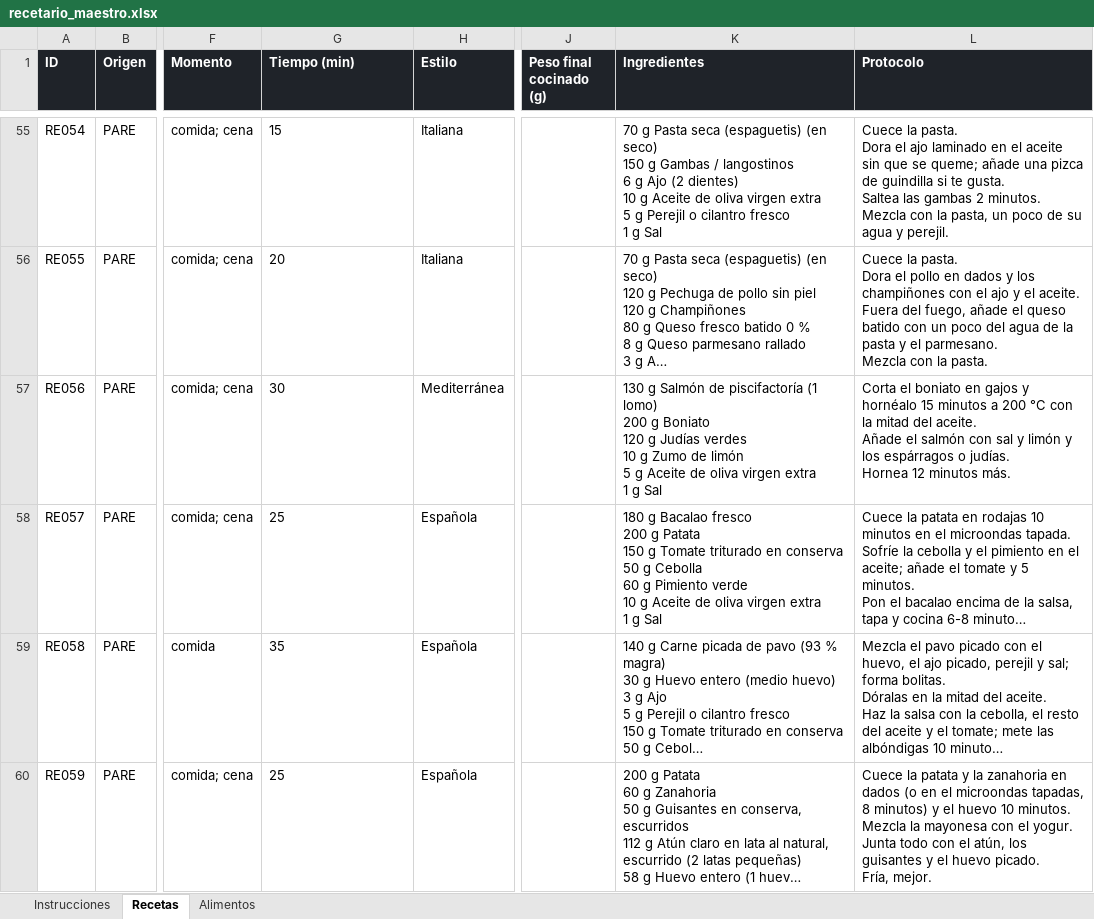
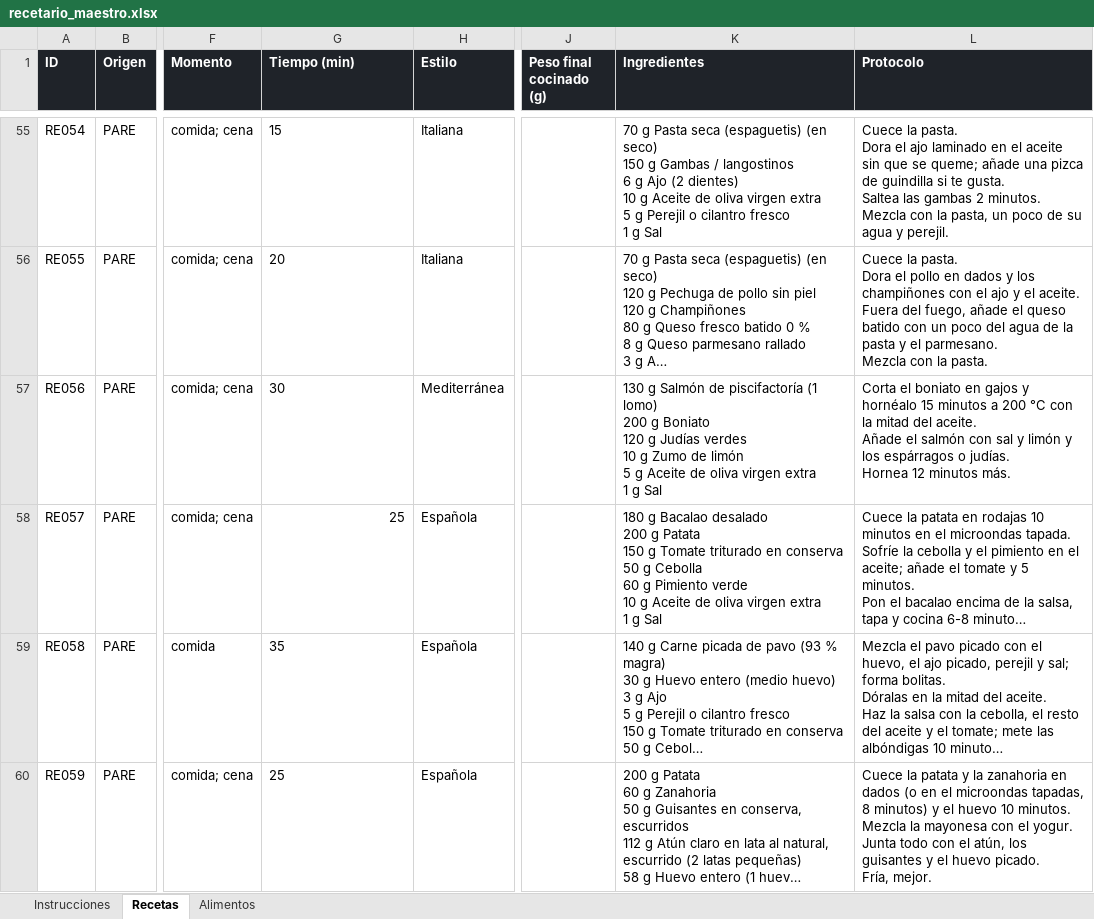
Before and after one commit to AlfonsoOA/PARE, an Excel workbook: datos/recetario/recetario_maestro.xlsx, sheet Recetas, drawn as a sheet; only a part is shown, gaps mark what is left out; long unchanged cells end in …; values as stored, in another font and other column widths than the file's, no borders; ↵ is a line break in a cell; the diff covers the shown part only; the diff names each change by its address in the sheet, - before the commit and + after, or states it on an @@ line.

```diff
--- a/datos/recetario/recetario_maestro.xlsx (sheet Recetas)
+++ b/datos/recetario/recetario_maestro.xlsx (sheet Recetas)
-G58 alignment: left
+G58 alignment: right
-K58 (Ingredientes): …g Bacalao fresco ↵ 200 g…
+K58 (Ingredientes): …g Bacalao desalado ↵ 200 g…
```
Also changed, not shown: 30 added rows elsewhere in this sheet, sheet Alimentos, 4 other files.
